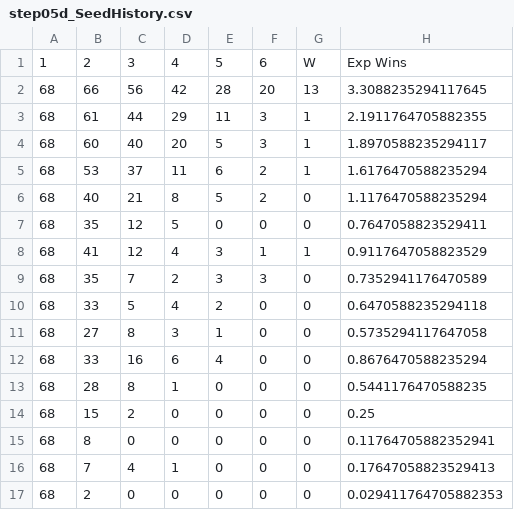
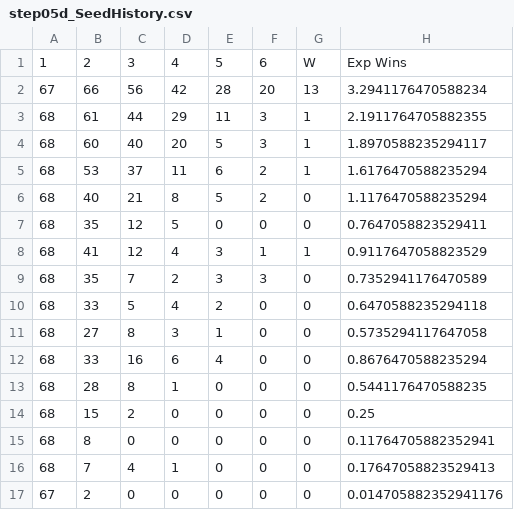
Before and after one commit to harmkenn/Python_Madness, a CSV file: Python_Madness_2026/data/step05d_SeedHistory.csv, drawn as a sheet.

```diff
--- a/Python_Madness_2026/data/step05d_SeedHistory.csv
+++ b/Python_Madness_2026/data/step05d_SeedHistory.csv
@@ -1,3 +1,3 @@
 1,2,3,4,5,6,W,Exp Wins
-68,66,56,42,28,20,13,3.3088235294117645
+67,66,56,42,28,20,13,3.2941176470588234
 68,61,44,29,11,3,1,2.1911764705882355
@@ -16,2 +16,2 @@
 68,7,4,1,0,0,0,0.17647058823529413
-68,2,0,0,0,0,0,0.029411764705882353
+67,2,0,0,0,0,0,0.014705882352941176
```
Also changed, not shown: Python_Madness_2026/data/step05c_FUHistory.csv, Python_Madness_2026/data/step05e_PASE.csv, 3 other files.
